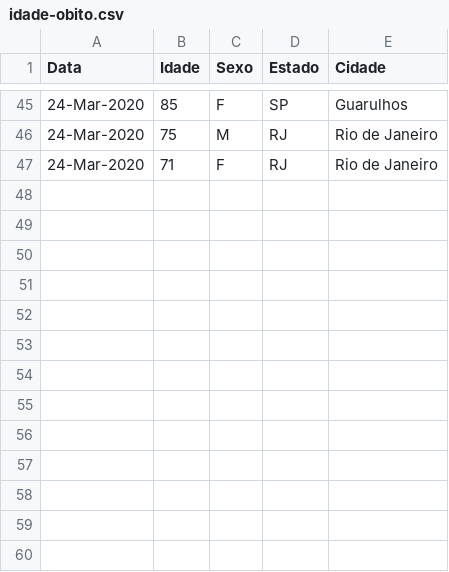
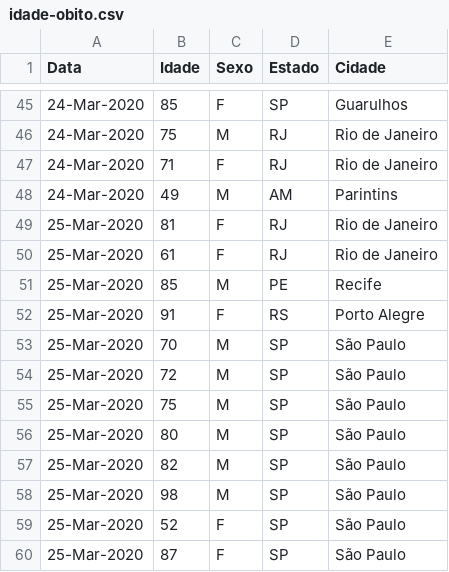
Before and after one commit to rnahumaf/Health, a CSV file: covid19-br-daily/idade-obito.csv, drawn as a sheet; only a part is shown, gaps mark what is left out.

Commit message:
Update idade-obito.csv

```diff
--- a/covid19-br-daily/idade-obito.csv
+++ b/covid19-br-daily/idade-obito.csv
@@ -47 +47,14 @@ Data, Idade, Sexo, Estado, Cidade
 24-Mar-2020, 71, F, RJ, Rio de Janeiro
+24-Mar-2020, 49, M, AM, Parintins
+25-Mar-2020, 81, F, RJ, Rio de Janeiro
+25-Mar-2020, 61, F, RJ, Rio de Janeiro
+25-Mar-2020, 85, M, PE, Recife
+25-Mar-2020, 91, F, RS, Porto Alegre
+25-Mar-2020, 70, M, SP, São Paulo
+25-Mar-2020, 72, M, SP, São Paulo
+25-Mar-2020, 75, M, SP, São Paulo
+25-Mar-2020, 80, M, SP, São Paulo
+25-Mar-2020, 82, M, SP, São Paulo
+25-Mar-2020, 98, M, SP, São Paulo
+25-Mar-2020, 52, F, SP, São Paulo
+25-Mar-2020, 87, F, SP, São Paulo
```
